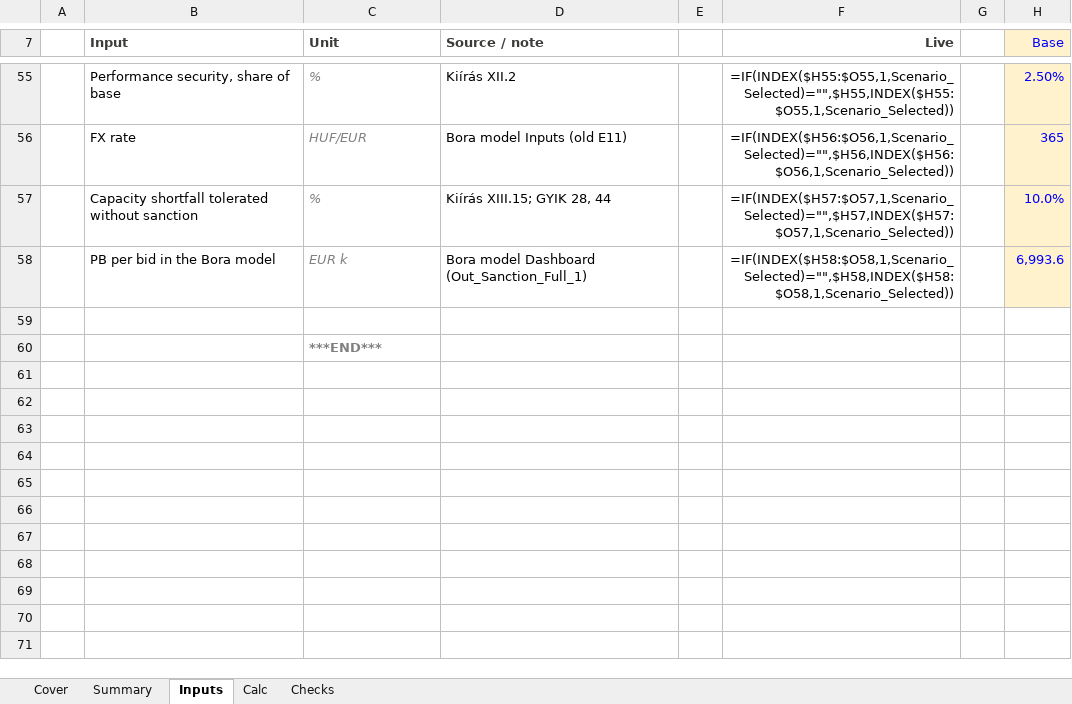
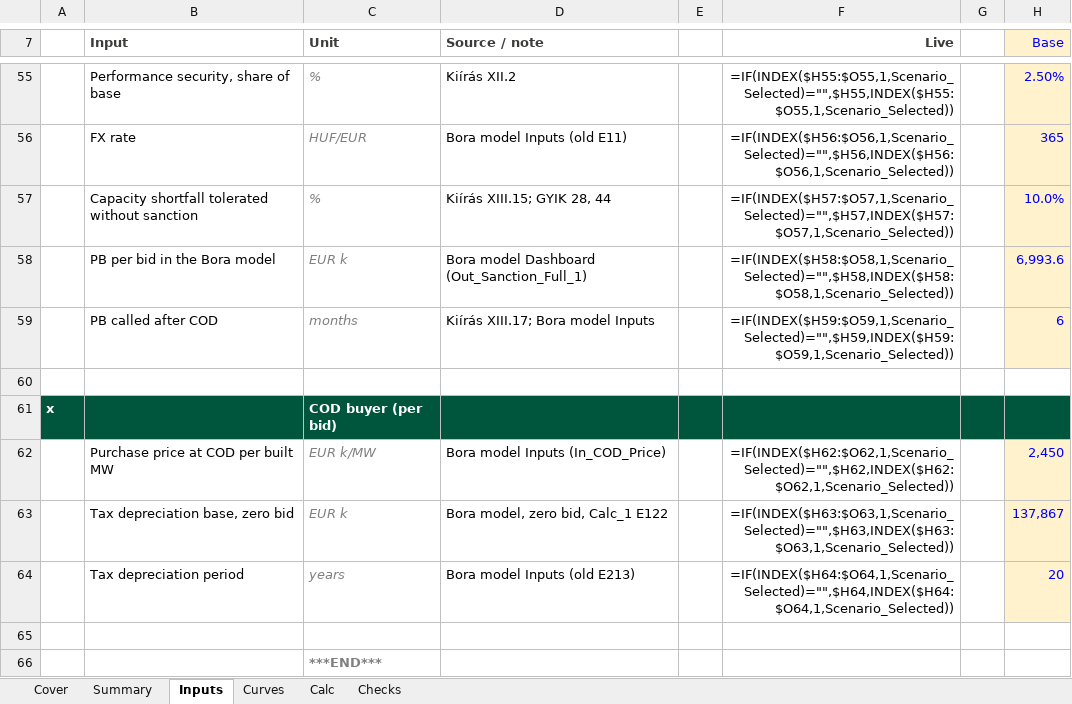
Before and after one commit to ZalanZad/FEP_modeller, an Excel workbook: projects/bora_nondelivery/out/Bora_NonDelivery.xlsx, sheet Inputs, drawn as a sheet; only a part is shown, gaps mark what is left out; values as stored, in another font and other column widths than the file's, no borders; formulas without a stored value are shown as written; the diff names each change by its address in the sheet, - before the commit and + after, or states it on an @@ line.

```diff
--- a/projects/bora_nondelivery/out/Bora_NonDelivery.xlsx (sheet Inputs)
+++ b/projects/bora_nondelivery/out/Bora_NonDelivery.xlsx (sheet Inputs)
+sheet tab: Curves
+row 59:  | PB called after COD | months | Kiírás XIII.17; Bora model Inputs |  | =IF(INDEX($H59:$O59,1,Scenario_Selected)="",$H59,INDEX($H59:$O59,1,Scenario_Selected)) |  | 6
+row 60: (empty)
+row 61: x |  | COD buyer (per bid)
+row 62:  | Purchase price at COD per built MW | EUR k/MW | Bora model Inputs (In_COD_Price) |  | =IF(INDEX($H62:$O62,1,Scenario_Selected)="",$H62,INDEX($H62:$O62,1,Scenario_Selected)) |  | 2,450
+row 63:  | Tax depreciation base, zero bid | EUR k | Bora model, zero bid, Calc_1 E122 |  | =IF(INDEX($H63:$O63,1,Scenario_Selected)="",$H63,INDEX($H63:$O63,1,Scenario_Selected)) |  | 137,867
+row 64:  | Tax depreciation period | years | Bora model Inputs (old E213) |  | =IF(INDEX($H64:$O64,1,Scenario_Selected)="",$H64,INDEX($H64:$O64,1,Scenario_Selected)) |  | 20
```
Also changed, not shown: sheet Calc, sheet Summary, sheet Checks, 3 other files.
